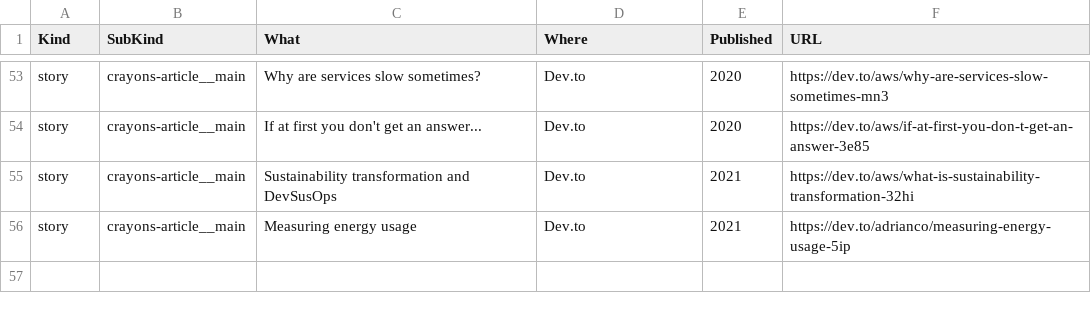
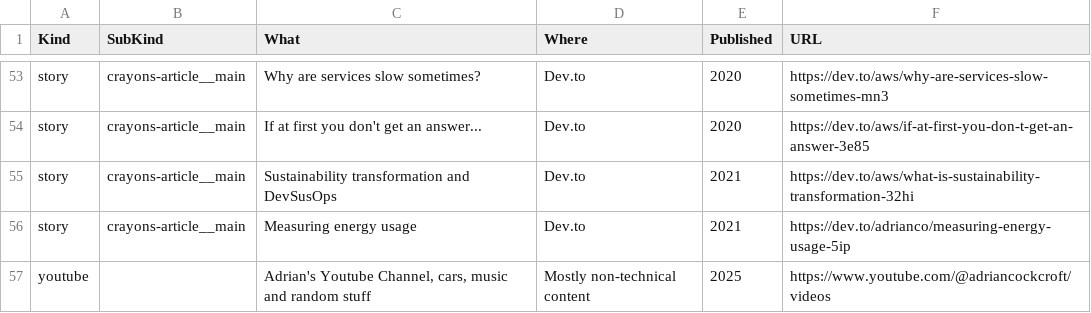
Before and after one commit to adrianco/meGPT, a CSV file: authors/virtual_adrianco/published_content.csv, drawn as a sheet; only a part is shown, gaps mark what is left out.

Commit message:
Added youtube channel processing

```diff
--- a/authors/virtual_adrianco/published_content.csv
+++ b/authors/virtual_adrianco/published_content.csv
@@ -56 +56,2 @@ story,crayons-article__main ,Sustainability transformation and DevSusOps,Dev.to,
 story,crayons-article__main ,Measuring energy usage,Dev.to,2021,https://dev.to/adrianco/measuring-energy-usage-5ip
+youtube,,"Adrian's Youtube Channel, cars, music and random stuff",Mostly non-technical content,2025,https://www.youtube.com/@adriancockcroft/videos
```
Also changed, not shown: 3 other files.
